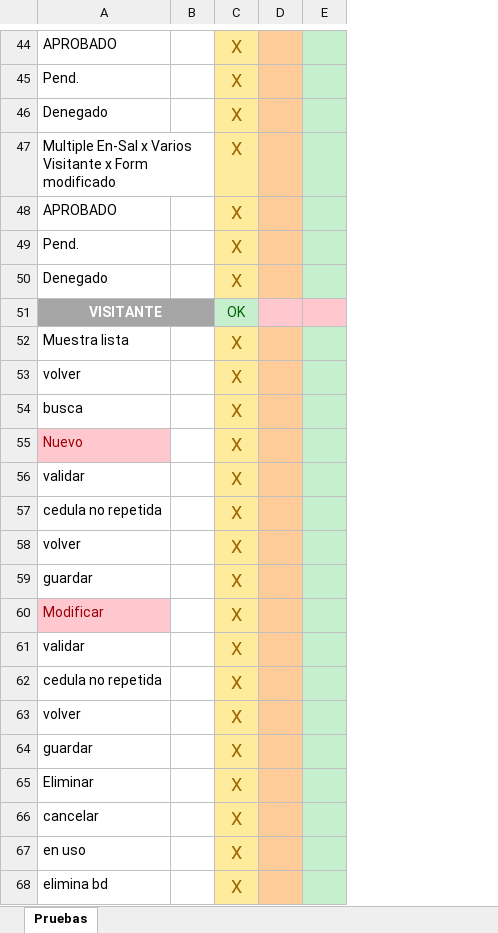
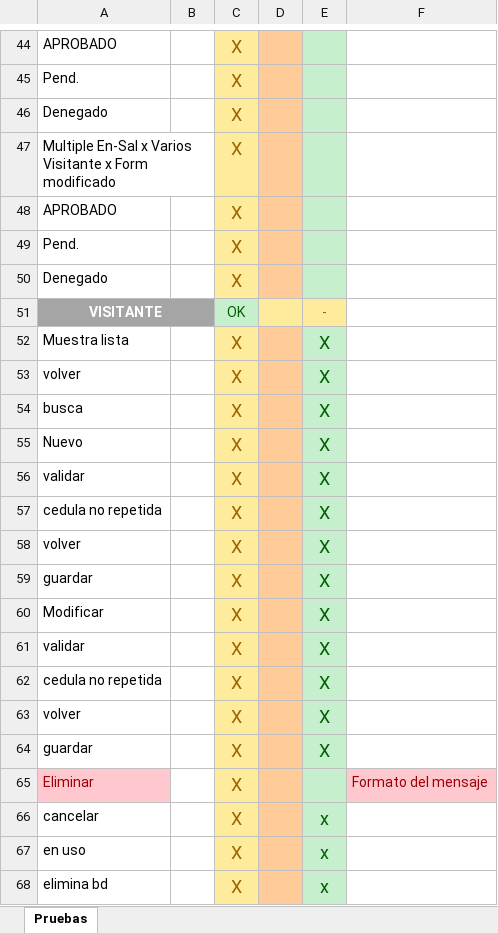
Before and after one commit to Car11/San_Pedro_DCTI_Bitacora, an Excel workbook: QA/Bitacora Pruebas.xlsx, sheet Pruebas, drawn as a sheet; only a part is shown, gaps mark what is left out; values as stored, in another font and other column widths than the file's, no borders; removed rows and columns are numbered as before the commit, all else as after; the diff covers the shown part only; the diff names each change by its address in the sheet, - before the commit and + after, or states it on an @@ line.

```diff
--- a/QA/Bitacora Pruebas.xlsx (sheet Pruebas)
+++ b/QA/Bitacora Pruebas.xlsx (sheet Pruebas)
-column E, empty
+column E, rows 51-68: - | X | X | X | X | X | X | X | X | X | X | X | X | X |  | x | x | x
+column F, row 65: Formato del mensaje
-D51 fill: #FFC7CE
+D51 fill: #FFEB9C
@@ A55 fill: #FFC7CE → none, text colour: #9C0006 → black @@
@@ A60 fill: #FFC7CE → none, text colour: #9C0006 → black @@
@@ A65 fill: none → #FFC7CE, text colour: black → #9C0006 @@
```
Also changed, not shown: 1 edited cell and cell formats elsewhere in this sheet.
